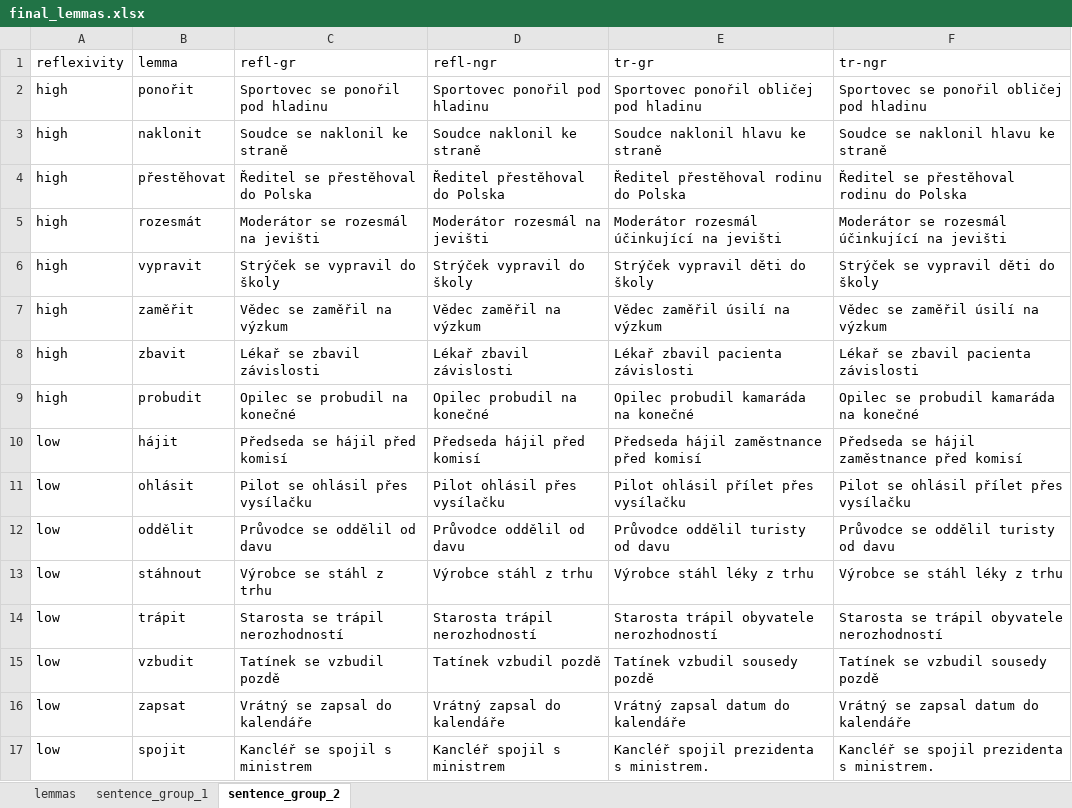
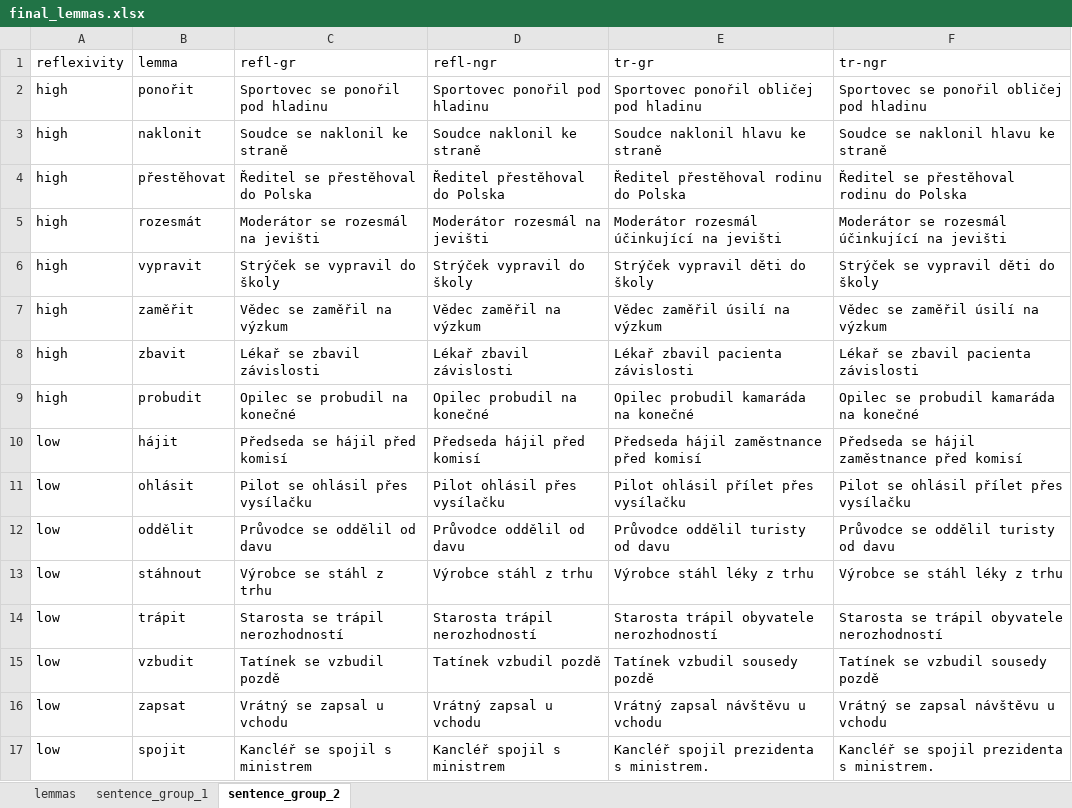
Before and after one commit to DanielSuchy/reflexive-alternation-in-aphasia, an Excel workbook: corpus/final_lemmas.xlsx, sheet sentence_group_2, drawn as a sheet; values as stored, in another font and other column widths than the file's, no borders; the diff names each change by its address in the sheet, - before the commit and + after, or states it on an @@ line.

Commit message:
change the most problematic sentences

```diff
--- a/corpus/final_lemmas.xlsx (sheet sentence_group_2)
+++ b/corpus/final_lemmas.xlsx (sheet sentence_group_2)
-C16 (refl-gr): Vrátný se zapsal do kalendáře
+C16 (refl-gr): Vrátný se zapsal u vchodu
-D16 (refl-ngr): Vrátný zapsal do kalendáře
+D16 (refl-ngr): Vrátný zapsal u vchodu
-E16 (tr-gr): Vrátný zapsal datum do kalendáře
+E16 (tr-gr): Vrátný zapsal návštěvu u vchodu
-F16 (tr-ngr): Vrátný se zapsal datum do kalendáře
+F16 (tr-ngr): Vrátný se zapsal návštěvu u vchodu
```
Also changed, not shown: sheet sentence_group_1, 2 other files.
